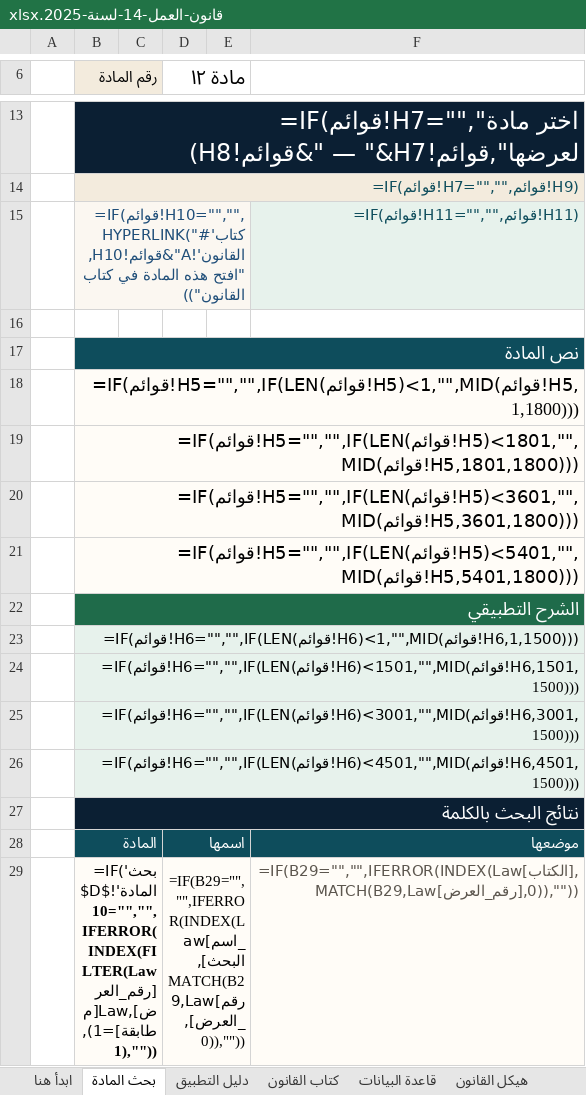
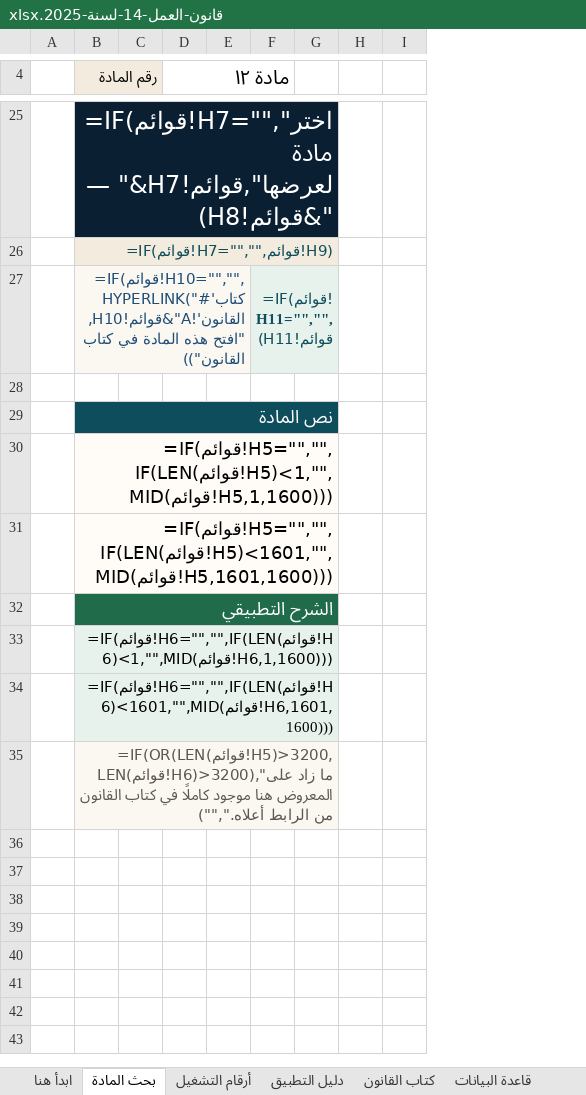
Before and after one commit to sofian112022/professional-training-plan, an Excel workbook: قانون-العمل-14-لسنة-2025.xlsx, sheet بحث المادة, drawn as a sheet; only a part is shown, gaps mark what is left out; values as stored, in another font and other column widths than the file's, no borders; formulas without a stored value are shown as written; removed rows and columns are numbered as before the commit, all else as after; the diff covers the shown part only; the diff names each change by its address in the sheet, - before the commit and + after, or states it on an @@ line.

```diff
--- a/قانون-العمل-14-لسنة-2025.xlsx (sheet بحث المادة)
+++ b/قانون-العمل-14-لسنة-2025.xlsx (sheet بحث المادة)
+sheet tab: أرقام التشغيل
-column D (مادة ١٢), empty
+column D (مادة ١٢), empty
-column F, row 15: =IF(قوائم!H11="","",قوائم!H11)
+column F, row 27: =IF(قوائم!H11="","",قوائم!H11)
+column G, empty
+column H, empty
+column I, empty
-B30 (رقم المادة): =IF(قوائم!H5="","",IF(LEN(قوائم!H5)<1,"",MID(قوائم!H5,1,1800)))
+B30 (رقم المادة): =IF(قوائم!H5="","",IF(LEN(قوائم!H5)<1,"",MID(قوائم!H5,1,1600)))
-B31 (رقم المادة): =IF(قوائم!H5="","",IF(LEN(قوائم!H5)<1801,"",MID(قوائم!H5,1801,1800)))
+B31 (رقم المادة): =IF(قوائم!H5="","",IF(LEN(قوائم!H5)<1601,"",MID(قوائم!H5,1601,1600)))
-row 20:  | =IF(قوائم!H5="","",IF(LEN(قوائم!H5)<3601,"",MID(قوائم!H5,3601,1800)))
-row 21:  | =IF(قوائم!H5="","",IF(LEN(قوائم!H5)<5401,"",MID(قوائم!H5,5401,1800)))
-B33 (رقم المادة): =IF(قوائم!H6="","",IF(LEN(قوائم!H6)<1,"",MID(قوائم!H6,1,1500)))
+B33 (رقم المادة): =IF(قوائم!H6="","",IF(LEN(قوائم!H6)<1,"",MID(قوائم!H6,1,1600)))
-B34 (رقم المادة): =IF(قوائم!H6="","",IF(LEN(قوائم!H6)<1501,"",MID(قوائم!H6,1501,1500)))
+B34 (رقم المادة): =IF(قوائم!H6="","",IF(LEN(قوائم!H6)<1601,"",MID(قوائم!H6,1601,1600)))
-B35 (رقم المادة): =IF(قوائم!H6="","",IF(LEN(قوائم!H6)<3001,"",MID(قوائم!H6,3001,1500)))
+B35 (رقم المادة): =IF(OR(LEN(قوائم!H5)>3200,LEN(قوائم!H6)>3200),"ما زاد على المعروض هنا موجود كاملًا في كتاب القانون من الرابط أعلاه.","")
-B35 text colour: black
+B35 text colour: #5C564E
-row 26:  | =IF(قوائم!H6="","",IF(LEN(قوائم!H6)<4501,"",MID(قوائم!H6,4501,1500)))
@@ row 27 moved to row 8: نتائج البحث بالكلمة @@
@@ row 28 moved to row 9: المادة @@
-row 29:  | =IF('بحث المادة'!$D$10="","",IFERROR(INDEX(FILTER(Law[رقم_العرض],Law[مطابقة]=1),1),"")) |  | =IF(B29="","",IFERROR(INDEX(Law[اسم_البحث],MATCH(B29,Law[رقم_العرض],0)),"")) |  | =IF(B29="","",IFERROR(INDEX(Law[الكتاب],MATCH(B29,Law[رقم_العرض],0)),""))
```
Also changed, not shown: 14 added rows, 15 removed rows, 3 moved rows and 1 edited cell elsewhere in this sheet, sheet قاعدة البيانات, sheet كتاب القانون, sheet دليل التطبيق, sheet هيكل القانون, sheet ابدأ هنا, sheet المراجعة والمصادر, hidden cells, 2 other files.
